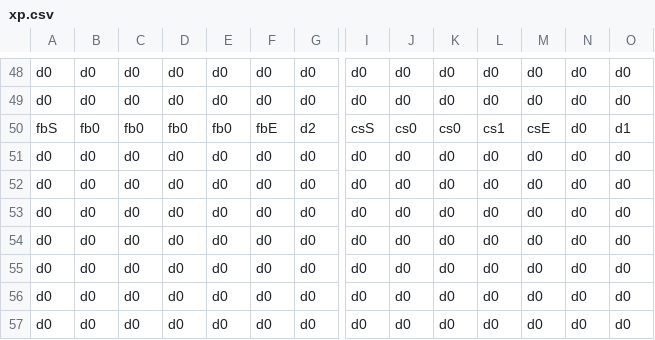
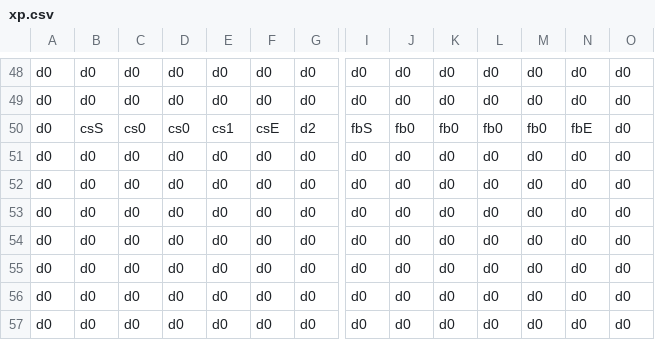
Before and after one commit to sandeepma1/Tappy-Town, a CSV file: Unity/Assets/Resources/PlayerXP/xp.csv, drawn as a sheet; only a part is shown, gaps mark what is left out; the diff names each change by its address in the sheet, - before the commit and + after, or states it on an @@ line.

```diff
--- a/Unity/Assets/Resources/PlayerXP/xp.csv
+++ b/Unity/Assets/Resources/PlayerXP/xp.csv
-A50: fbS
+A50: d0
-B50: fb0
+B50: csS
-C50: fb0
+C50: cs0
-D50: fb0
+D50: cs0
-E50: fb0
+E50: cs1
-F50: fbE
+F50: csE
-I50: csS
+I50: fbS
-J50: cs0
+J50: fb0
-K50: cs0
+K50: fb0
-L50: cs1
+L50: fb0
-M50: csE
+M50: fb0
-N50: d0
+N50: fbE
-O50: d1
+O50: d0
```
Also changed, not shown: 28 other files.
